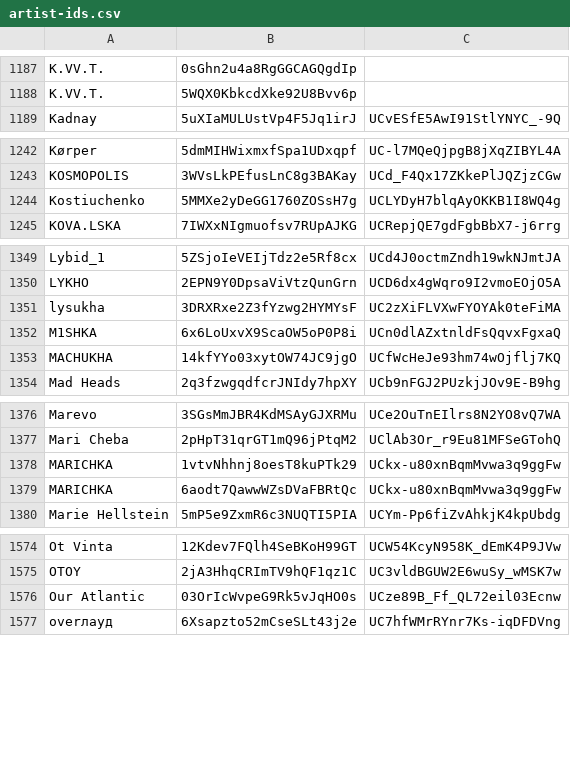
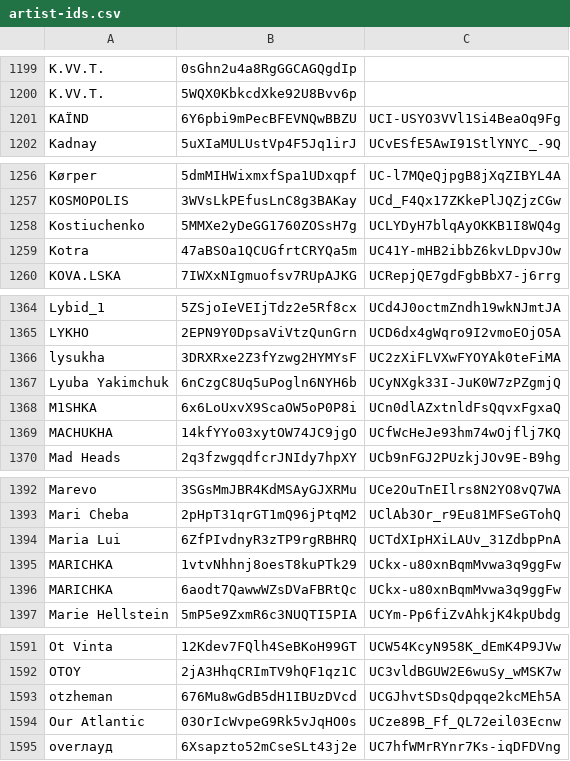
Before and after one commit to undead404/ukraiinska-nova, a CSV file: artist-ids.csv, drawn as a sheet; only a part is shown, gaps mark what is left out; the diff covers the shown part only.

```diff
--- a/artist-ids.csv
+++ b/artist-ids.csv
@@ -1188,2 +1200,3 @@ K.VV.T.,0sGhn2u4a8RgGGCAGQgdIp,
 K.VV.T.,5WQX0KbkcdXke92U8Bvv6p,
+KAЇND,6Y6pbi9mPecBFEVNQwBBZU,UCI-USYO3VVl1Si4BeaOq9Fg
 Kadnay,5uXIaMULUstVp4F5Jq1irJ,UCvESfE5AwI91StlYNYC_-9Q
@@ -1244,2 +1258,3 @@ KOSMOPOLIS,3WVsLkPEfusLnC8g3BAKay,UCd_F4Qx17ZKkePlJQZjzCGw
 Kostiuchenko,5MMXe2yDeGG1760ZOSsH7g,UCLYDyH7blqAyOKKB1I8WQ4g
+Kotra,47aBSOa1QCUGfrtCRYQa5m,UC41Y-mHB2ibbZ6kvLDpvJOw
 KOVA.LSKA,7IWXxNIgmuofsv7RUpAJKG,UCRepjQE7gdFgbBbX7-j6rrg
@@ -1351,2 +1366,3 @@ LYKHO,2EPN9Y0DpsaViVtzQunGrn,UCD6dx4gWqro9I2vmoEOjO5A
 lysukha,3DRXRxe2Z3fYzwg2HYMYsF,UC2zXiFLVXwFYOYAk0teFiMA
+Lyuba Yakimchuk,6nCzgC8Uq5uPogln6NYH6b,UCyNXgk33I-JuK0W7zPZgmjQ
 M1SHKA,6x6LoUxvX9ScaOW5oP0P8i,UCn0dlAZxtnldFsQqvxFgxaQ
@@ -1377,2 +1393,3 @@ Marevo,3SGsMmJBR4KdMSAyGJXRMu,UCe2OuTnEIlrs8N2YO8vQ7WA
 Mari Cheba,2pHpT31qrGT1mQ96jPtqM2,UClAb3Or_r9Eu81MFSeGTohQ
+Maria Lui,6ZfPIvdnyR3zTP9rgRBHRQ,UCTdXIpHXiLAUv_31ZdbpPnA
 MARICHKA,1vtvNhhnj8oesT8kuPTk29,UCkx-u80xnBqmMvwa3q9ggFw
@@ -1575,2 +1592,3 @@ Ot Vinta,12Kdev7FQlh4SeBKoH99GT,UCW54KcyN958K_dEmK4P9JVw
 OTOY,2jA3HhqCRImTV9hQF1qz1C,UC3vldBGUW2E6wuSy_wMSK7w
+otzheman,676Mu8wGdB5dH1IBUzDVcd,UCGJhvtSDsQdpqqe2kcMEh5A
 Our Atlantic,03OrIcWvpeG9Rk5vJqHO0s,UCze89B_Ff_QL72eil03Ecnw
```
Also changed, not shown: 19 added rows elsewhere in this file.
